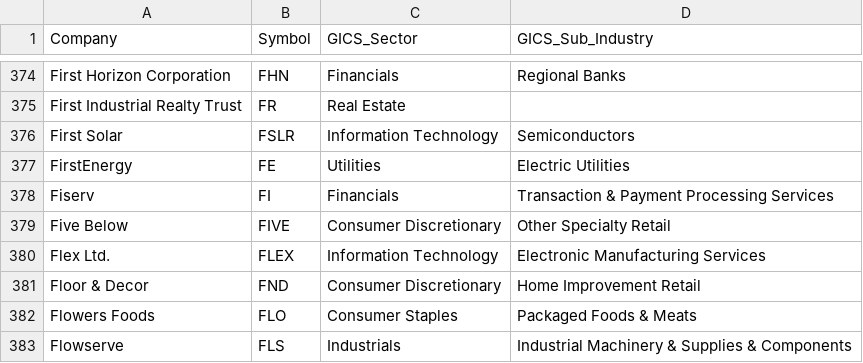
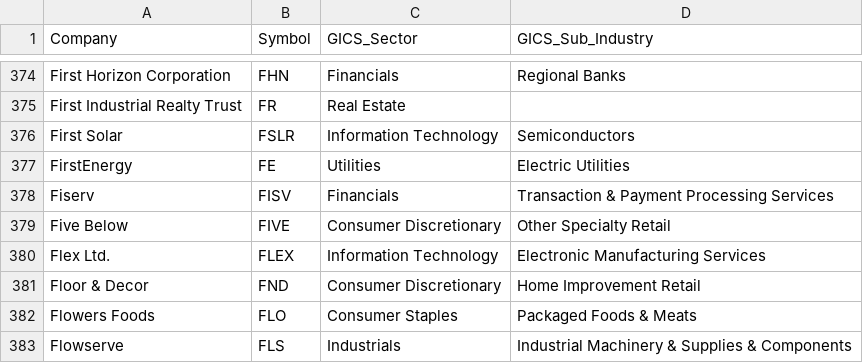
Before and after one commit to Gary-Strauss/Russel_1000_Index_Constituents, a CSV file: data/russell1000_constituents.csv, drawn as a sheet; only a part is shown, gaps mark what is left out.

```diff
--- a/data/russell1000_constituents.csv
+++ b/data/russell1000_constituents.csv
@@ -377,3 +377,3 @@ First Solar,FSLR,Information Technology,Semiconductors
 FirstEnergy,FE,Utilities,Electric Utilities
-Fiserv,FI,Financials,Transaction & Payment Processing Services
+Fiserv,FISV,Financials,Transaction & Payment Processing Services
 Five Below,FIVE,Consumer Discretionary,Other Specialty Retail
```
Also changed, not shown: 1 other file.
